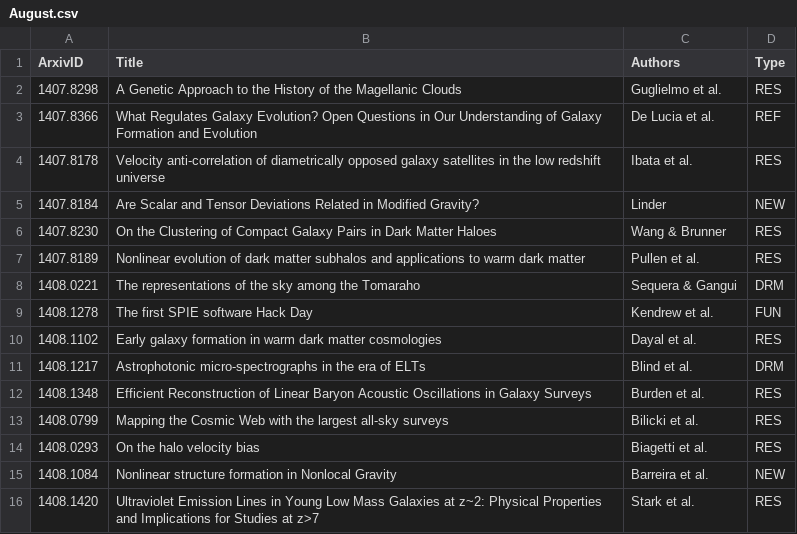
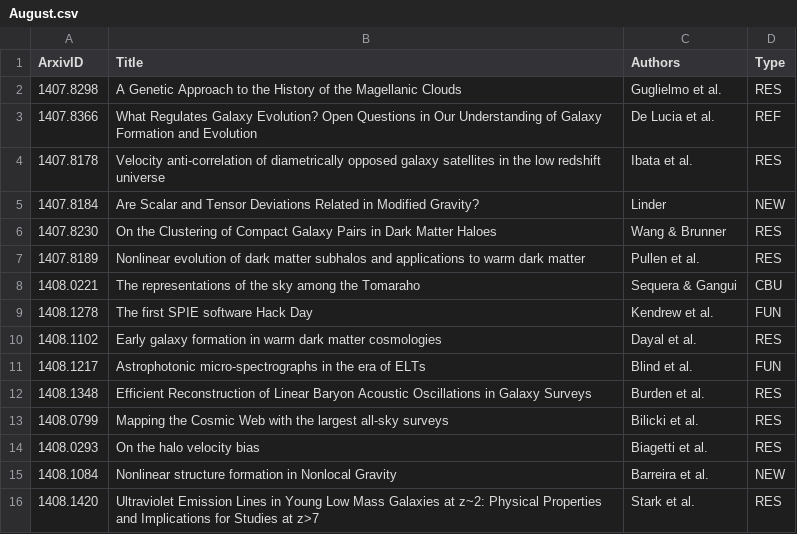
Before and after one commit to forero/arXiv, a CSV file: 2014/August.csv, drawn as a sheet; only a part is shown.

```diff
--- a/2014/August.csv
+++ b/2014/August.csv
@@ -7,6 +7,6 @@ ArxivID, Title, Authors, Type
 1407.8189, "Nonlinear evolution of dark matter subhalos and applications to warm dark matter", Pullen et al., RES
-1408.0221, "The representations of the sky among the Tomaraho", Sequera & Gangui, DRM
+1408.0221, "The representations of the sky among the Tomaraho", Sequera & Gangui, CBU
 1408.1278, "The first SPIE software Hack Day", Kendrew et al., FUN
 1408.1102, "Early galaxy formation in warm dark matter cosmologies", Dayal et al., RES
-1408.1217, "Astrophotonic micro-spectrographs in the era of ELTs", Blind et al., DRM
+1408.1217, "Astrophotonic micro-spectrographs in the era of ELTs", Blind et al., FUN
 1408.1348, "Efficient Reconstruction of Linear Baryon Acoustic Oscillations in Galaxy Surveys", Burden et al., RES
```
